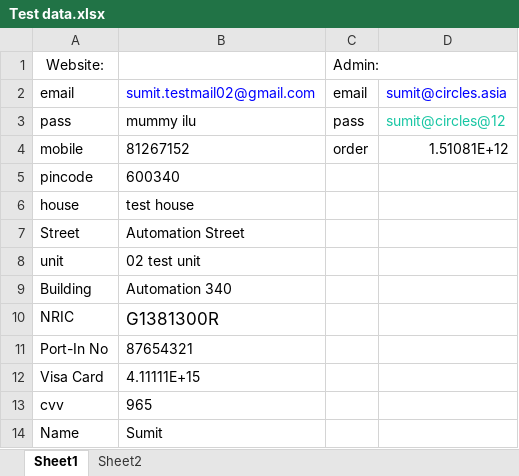
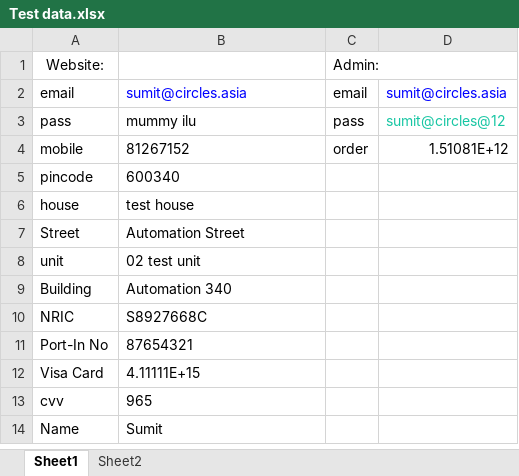
Before and after one commit to skiitbbs/CirclesLife, an Excel workbook: src/Test data.xlsx, sheet Sheet1, drawn as a sheet; values as stored, in another font and other column widths than the file's, no borders; the diff names each change by its address in the sheet, - before the commit and + after, or states it on an @@ line.

```diff
--- a/src/Test data.xlsx (sheet Sheet1)
+++ b/src/Test data.xlsx (sheet Sheet1)
-B2: sumit.testmail02@gmail.com
+B2: sumit@circles.asia
-B10: G1381300R
+B10: S8927668C
@@ B10 text size: smaller @@
```
Also changed, not shown: bin/Test data.xlsx, 20 other files.
